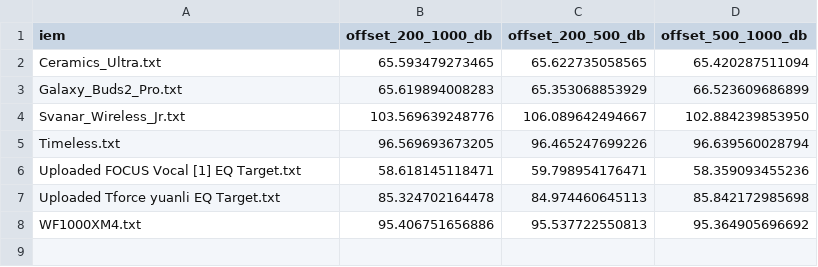
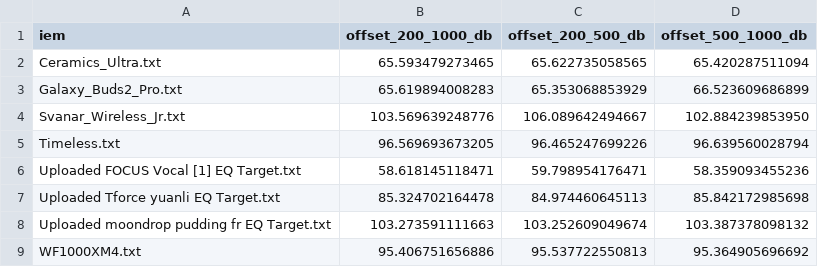
Before and after one commit to ziyadizuhir-png/iem-earprint-engine, a CSV file: reports/Headphones.com_IEM_DF_Tilt_-1dB_Oct_B_4dB_Target__alignment_offsets.csv, drawn as a sheet; the diff names each change by its address in the sheet, - before the commit and + after, or states it on an @@ line.

```diff
--- a/reports/Headphones.com_IEM_DF_Tilt_-1dB_Oct_B_4dB_Target__alignment_offsets.csv
+++ b/reports/Headphones.com_IEM_DF_Tilt_-1dB_Oct_B_4dB_Target__alignment_offsets.csv
+row 8: Uploaded moondrop pudding fr EQ Target.txt | 103.273591111663 | 103.252609049674 | 103.387378098132
```
Also changed, not shown: reports/5128_DF_Tilt_-1dB_Oct_B_4dB_Target__alignment_offsets.csv, reports/IEF2025__alignment_offsets.csv, 29 other files.
